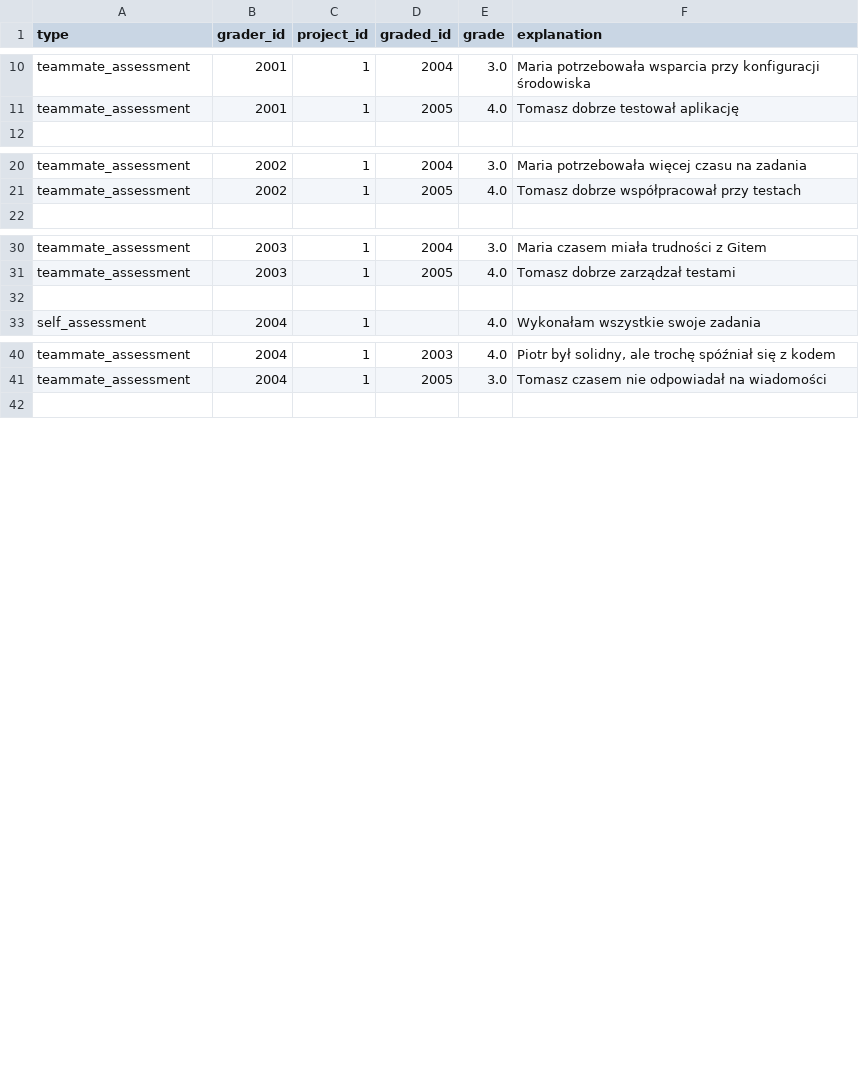
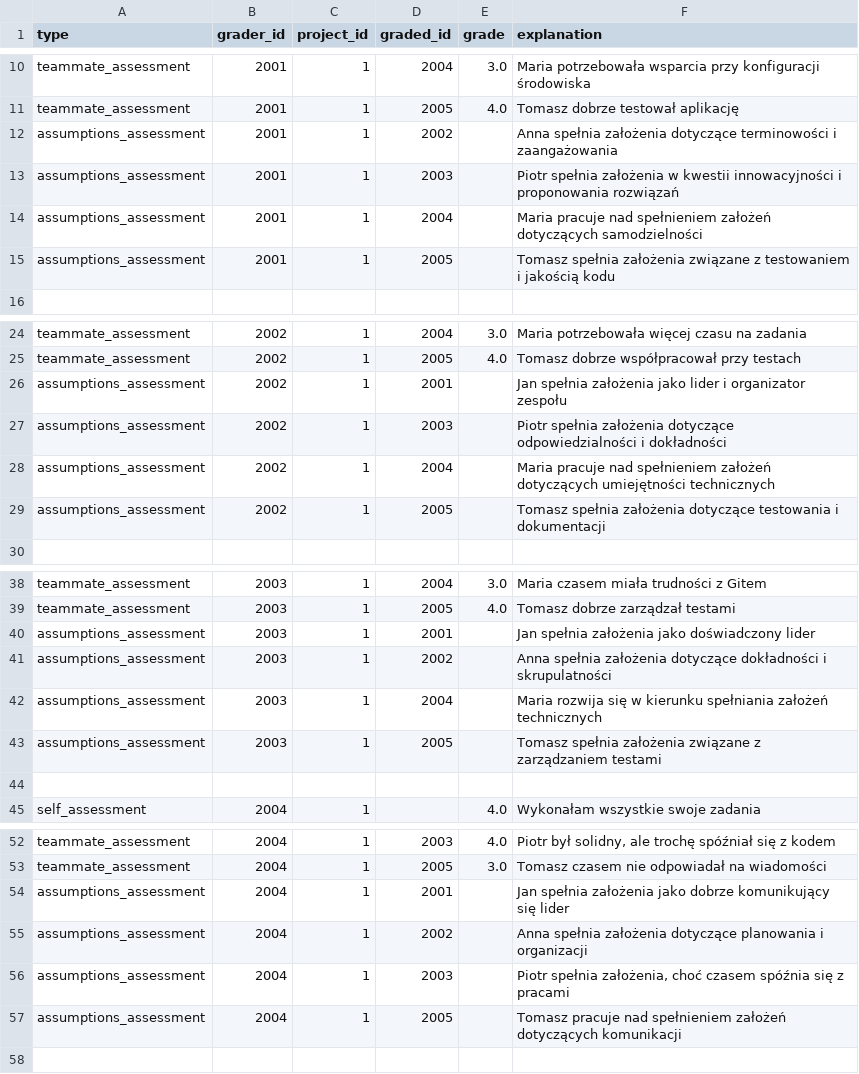
Before and after one commit to makaronrycy/steamy_stools, a CSV file: agent_server/src/neo4j_retriever/grades.csv, drawn as a sheet; only a part is shown, gaps mark what is left out; the diff covers the shown part only.

Commit message:
Add assumptions_assessment question type to evaluation system
- Add new set_assumptions_assessment() method
- Support assumptions_assessment in fill_database_with_grades()
- Assumptions assessment is text-only (no numeric grade)
- Update grades.csv with sample assumptions assessments for all students

```diff
--- a/agent_server/src/neo4j_retriever/grades.csv
+++ b/agent_server/src/neo4j_retriever/grades.csv
@@ -11,2 +11,6 @@ teammate_assessment,2001,1,2004,3.0,"Maria potrzebowała wsparcia przy konfigura
 teammate_assessment,2001,1,2005,4.0,"Tomasz dobrze testował aplikację"
+assumptions_assessment,2001,1,2002,,"Anna spełnia założenia dotyczące terminowości i zaangażowania"
+assumptions_assessment,2001,1,2003,,"Piotr spełnia założenia w kwestii innowacyjności i proponowania rozwiązań"
+assumptions_assessment,2001,1,2004,,"Maria pracuje nad spełnieniem założeń dotyczących samodzielności"
+assumptions_assessment,2001,1,2005,,"Tomasz spełnia założenia związane z testowaniem i jakością kodu"
 
@@ -21,2 +25,6 @@ teammate_assessment,2002,1,2004,3.0,"Maria potrzebowała więcej czasu na zadani
 teammate_assessment,2002,1,2005,4.0,"Tomasz dobrze współpracował przy testach"
+assumptions_assessment,2002,1,2001,,"Jan spełnia założenia jako lider i organizator zespołu"
+assumptions_assessment,2002,1,2003,,"Piotr spełnia założenia dotyczące odpowiedzialności i dokładności"
+assumptions_assessment,2002,1,2004,,"Maria pracuje nad spełnieniem założeń dotyczących umiejętności technicznych"
+assumptions_assessment,2002,1,2005,,"Tomasz spełnia założenia dotyczące testowania i dokumentacji"
 
@@ -31,2 +39,6 @@ teammate_assessment,2003,1,2004,3.0,"Maria czasem miała trudności z Gitem"
 teammate_assessment,2003,1,2005,4.0,"Tomasz dobrze zarządzał testami"
+assumptions_assessment,2003,1,2001,,"Jan spełnia założenia jako doświadczony lider"
+assumptions_assessment,2003,1,2002,,"Anna spełnia założenia dotyczące dokładności i skrupulatności"
+assumptions_assessment,2003,1,2004,,"Maria rozwija się w kierunku spełniania założeń technicznych"
+assumptions_assessment,2003,1,2005,,"Tomasz spełnia założenia związane z zarządzaniem testami"
 
@@ -41,2 +53,6 @@ teammate_assessment,2004,1,2003,4.0,"Piotr był solidny, ale trochę spóźniał
 teammate_assessment,2004,1,2005,3.0,"Tomasz czasem nie odpowiadał na wiadomości"
+assumptions_assessment,2004,1,2001,,"Jan spełnia założenia jako dobrze komunikujący się lider"
+assumptions_assessment,2004,1,2002,,"Anna spełnia założenia dotyczące planowania i organizacji"
+assumptions_assessment,2004,1,2003,,"Piotr spełnia założenia, choć czasem spóźnia się z pracami"
+assumptions_assessment,2004,1,2005,,"Tomasz pracuje nad spełnieniem założeń dotyczących komunikacji"
 
```
Also changed, not shown: 24 added rows elsewhere in this file, 1 other file.
